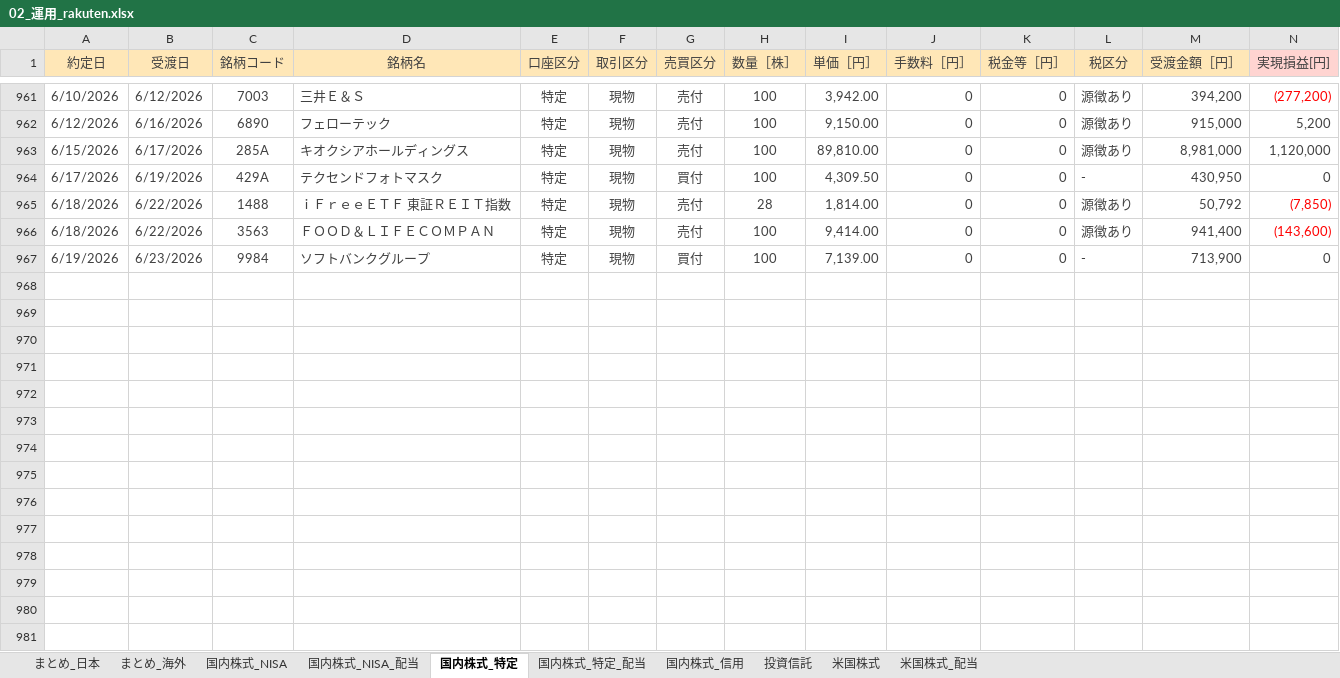
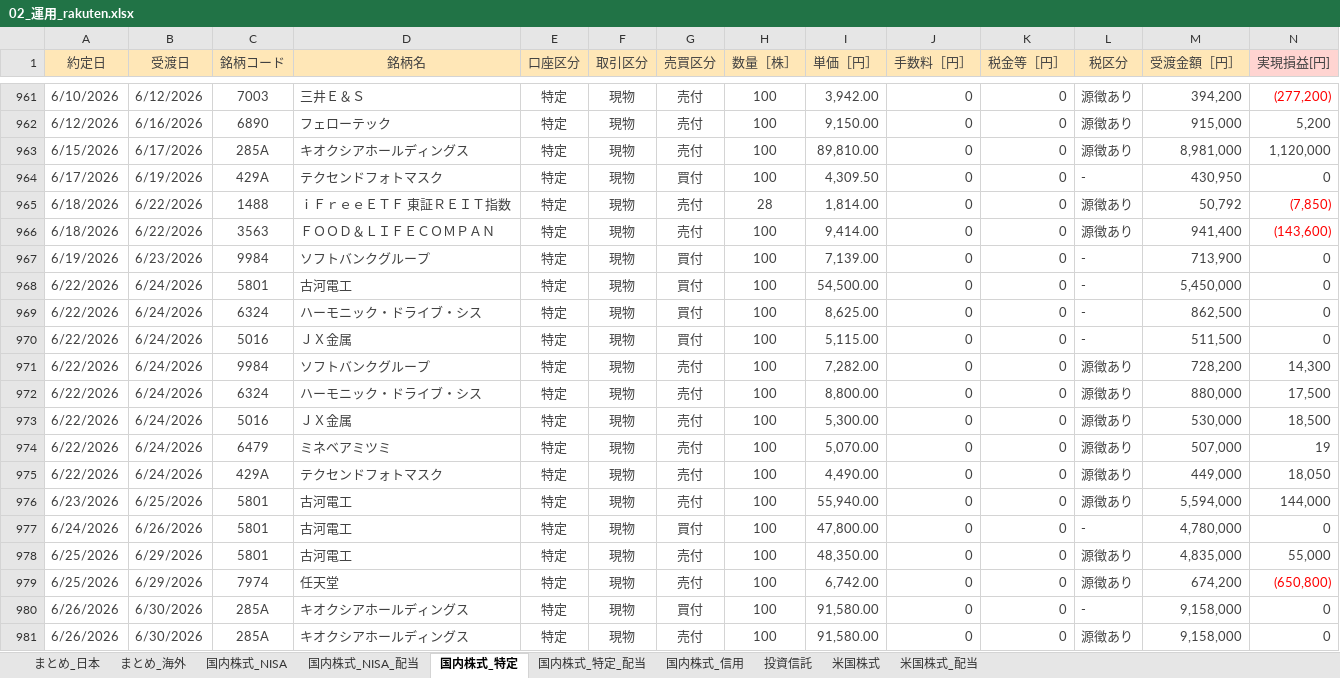
Before and after one commit to Shota0525/streamlit_stock_app, an Excel workbook: data/02_運用_rakuten.xlsx, sheet 国内株式_特定, drawn as a sheet; only a part is shown, gaps mark what is left out; values as stored, in another font and other column widths than the file's, no borders; the diff names each change by its address in the sheet, - before the commit and + after, or states it on an @@ line.

Commit message:
Fix conflicts by preferring local changes

```diff
--- a/data/02_運用_rakuten.xlsx (sheet 国内株式_特定)
+++ b/data/02_運用_rakuten.xlsx (sheet 国内株式_特定)
+row 968: 6/22/2026 | 6/24/2026 | 5801 | 古河電工 | 特定 | 現物 | 買付 | 100 | 54,500.00 | 0 | 0 | - | 5,450,000 | 0
+row 969: 6/22/2026 | 6/24/2026 | 6324 | ハーモニック・ドライブ・シス | 特定 | 現物 | 買付 | 100 | 8,625.00 | 0 | 0 | - | 862,500 | 0
+row 970: 6/22/2026 | 6/24/2026 | 5016 | ＪＸ金属 | 特定 | 現物 | 買付 | 100 | 5,115.00 | 0 | 0 | - | 511,500 | 0
+row 971: 6/22/2026 | 6/24/2026 | 9984 | ソフトバンクグループ | 特定 | 現物 | 売付 | 100 | 7,282.00 | 0 | 0 | 源徴あり | 728,200 | 14,300
+row 972: 6/22/2026 | 6/24/2026 | 6324 | ハーモニック・ドライブ・シス | 特定 | 現物 | 売付 | 100 | 8,800.00 | 0 | 0 | 源徴あり | 880,000 | 17,500
+row 973: 6/22/2026 | 6/24/2026 | 5016 | ＪＸ金属 | 特定 | 現物 | 売付 | 100 | 5,300.00 | 0 | 0 | 源徴あり | 530,000 | 18,500
+row 974: 6/22/2026 | 6/24/2026 | 6479 | ミネベアミツミ | 特定 | 現物 | 売付 | 100 | 5,070.00 | 0 | 0 | 源徴あり | 507,000 | 19
+row 975: 6/22/2026 | 6/24/2026 | 429A | テクセンドフォトマスク | 特定 | 現物 | 売付 | 100 | 4,490.00 | 0 | 0 | 源徴あり | 449,000 | 18,050
+row 976: 6/23/2026 | 6/25/2026 | 5801 | 古河電工 | 特定 | 現物 | 売付 | 100 | 55,940.00 | 0 | 0 | 源徴あり | 5,594,000 | 144,000
+row 977: 6/24/2026 | 6/26/2026 | 5801 | 古河電工 | 特定 | 現物 | 買付 | 100 | 47,800.00 | 0 | 0 | - | 4,780,000 | 0
+row 978: 6/25/2026 | 6/29/2026 | 5801 | 古河電工 | 特定 | 現物 | 売付 | 100 | 48,350.00 | 0 | 0 | 源徴あり | 4,835,000 | 55,000
+row 979: 6/25/2026 | 6/29/2026 | 7974 | 任天堂 | 特定 | 現物 | 売付 | 100 | 6,742.00 | 0 | 0 | 源徴あり | 674,200 | (650,800)
+row 980: 6/26/2026 | 6/30/2026 | 285A | キオクシアホールディングス | 特定 | 現物 | 買付 | 100 | 91,580.00 | 0 | 0 | - | 9,158,000 | 0
+row 981: 6/26/2026 | 6/30/2026 | 285A | キオクシアホールディングス | 特定 | 現物 | 売付 | 100 | 91,580.00 | 0 | 0 | 源徴あり | 9,158,000 | 0
```
Also changed, not shown: sheet 国内株式_NISA_配当, sheet 国内株式_特定_配当, sheet まとめ_日本, sheet 国内株式_NISA, sheet 米国株式.
